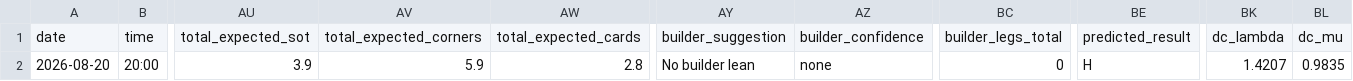
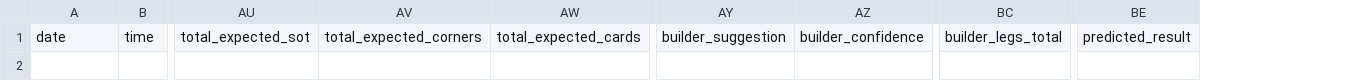
Before and after one commit to chocho1235/fc, a CSV file: football_ai_model/data/processed/upcoming_predictions.csv, drawn as a sheet; only a part is shown, gaps mark what is left out; rows hold the shown columns only; the diff names each change by its address in the sheet, - before the commit and + after, or states it on an @@ line.

Commit message:
Refresh data 2026-08-21T02:09Z

```diff
--- a/football_ai_model/data/processed/upcoming_predictions.csv
+++ b/football_ai_model/data/processed/upcoming_predictions.csv
-column BK, row 1: dc_lambda
-column BL, row 1: dc_mu
-row 2: 2026-08-20 | 20:00 | 3.9 | 5.9 | 2.8 | No builder lean | none | 0 | H | 1.4207 | 0.9835
```
Also changed, not shown: 2 other files.
